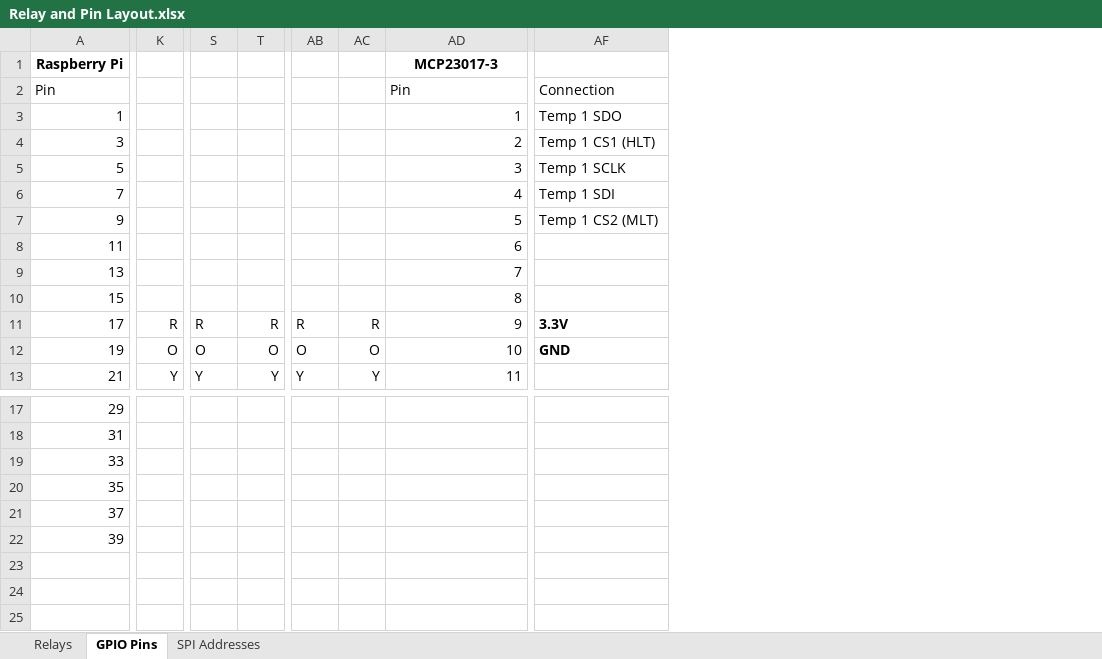
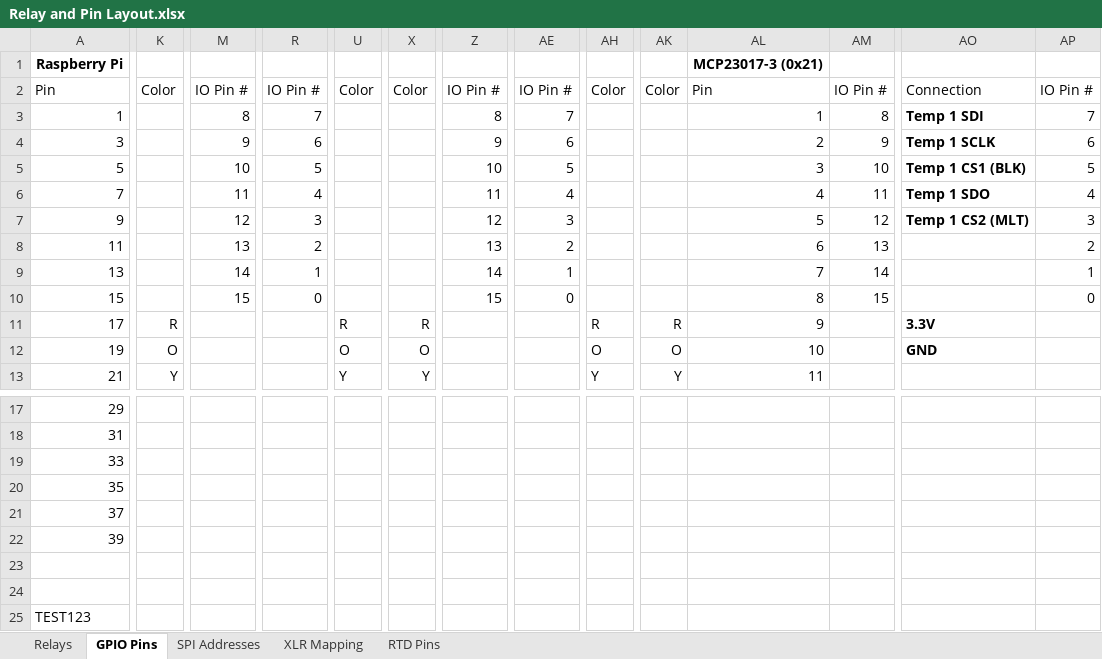
Before and after one commit to Bobstin/AutomatedBrewery, an Excel workbook: Design diagrams/Relay and Pin Layout.xlsx, sheet GPIO Pins, drawn as a sheet; only a part is shown, gaps mark what is left out; values as stored, in another font and other column widths than the file's, no borders; addresses are those after the commit; rows hold the shown columns only; the diff covers the shown part only; the diff names each change by its address in the sheet, - before the commit and + after, or states it on an @@ line.

Commit message:
Updates pin layput, adding XLR mapping and consolidated RTD pins

```diff
--- a/Design diagrams/Relay and Pin Layout.xlsx (sheet GPIO Pins)
+++ b/Design diagrams/Relay and Pin Layout.xlsx (sheet GPIO Pins)
+sheet tab: XLR Mapping
+sheet tab: RTD Pins
+column M, rows 2-10: IO Pin # | 8 | 9 | 10 | 11 | 12 | 13 | 14 | 15
+column R, rows 2-10: IO Pin # | 7 | 6 | 5 | 4 | 3 | 2 | 1 | 0
+column Z, rows 2-10: IO Pin # | 8 | 9 | 10 | 11 | 12 | 13 | 14 | 15
+column AE, rows 2-10: IO Pin # | 7 | 6 | 5 | 4 | 3 | 2 | 1 | 0
+column AM, rows 2-10: IO Pin # | 8 | 9 | 10 | 11 | 12 | 13 | 14 | 15
+column AP, rows 2-10: IO Pin # | 7 | 6 | 5 | 4 | 3 | 2 | 1 | 0
-AL1: MCP23017-3
+AL1: MCP23017-3 (0x21)
-K2: (empty)
+K2: Color
-U2: (empty)
+U2: Color
-X2: (empty)
+X2: Color
-AH2: (empty)
+AH2: Color
-AK2: (empty)
+AK2: Color
-AO3: Temp 1 SDO
+AO3: Temp 1 SDI
-AO3:AO7 bold: off
+AO3:AO7 bold: on
-AO4: Temp 1 CS1 (HLT)
+AO4: Temp 1 SCLK
-AO5: Temp 1 SCLK
+AO5: Temp 1 CS1 (BLK)
-AO6: Temp 1 SDI
+AO6: Temp 1 SDO
+row 23: (empty)
+row 24: (empty)
+row 25: TEST123
```
Also changed, not shown: 5 added columns, 1 removed column and 2 edited cells elsewhere in this sheet, sheet SPI Addresses, sheet Relays, formulas that keep their value.
